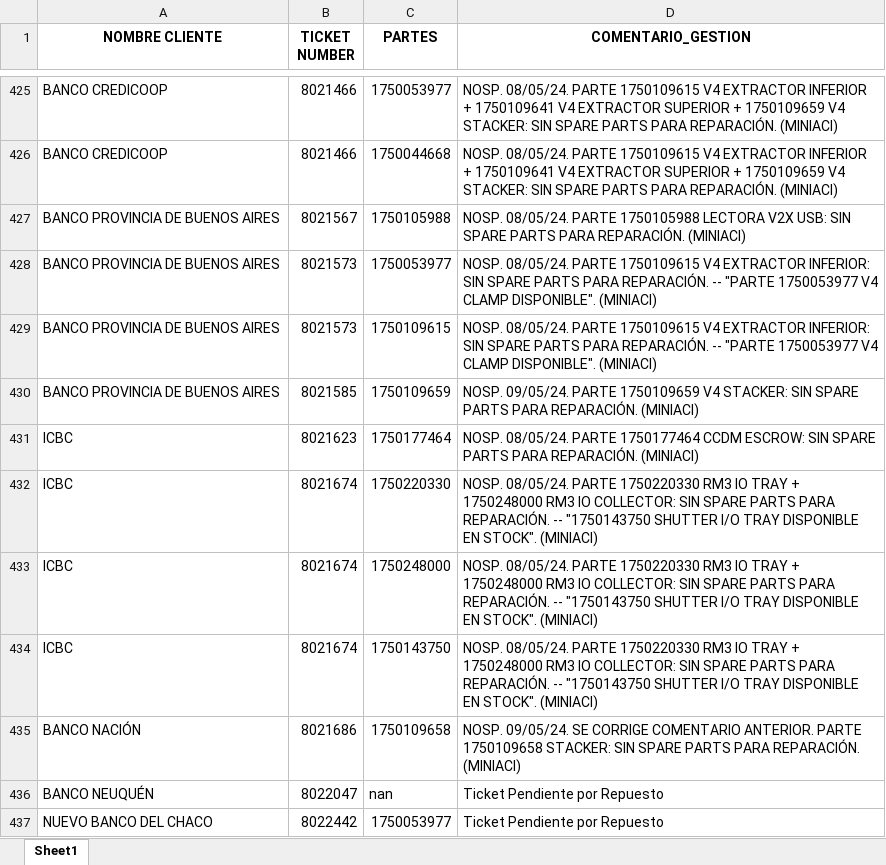
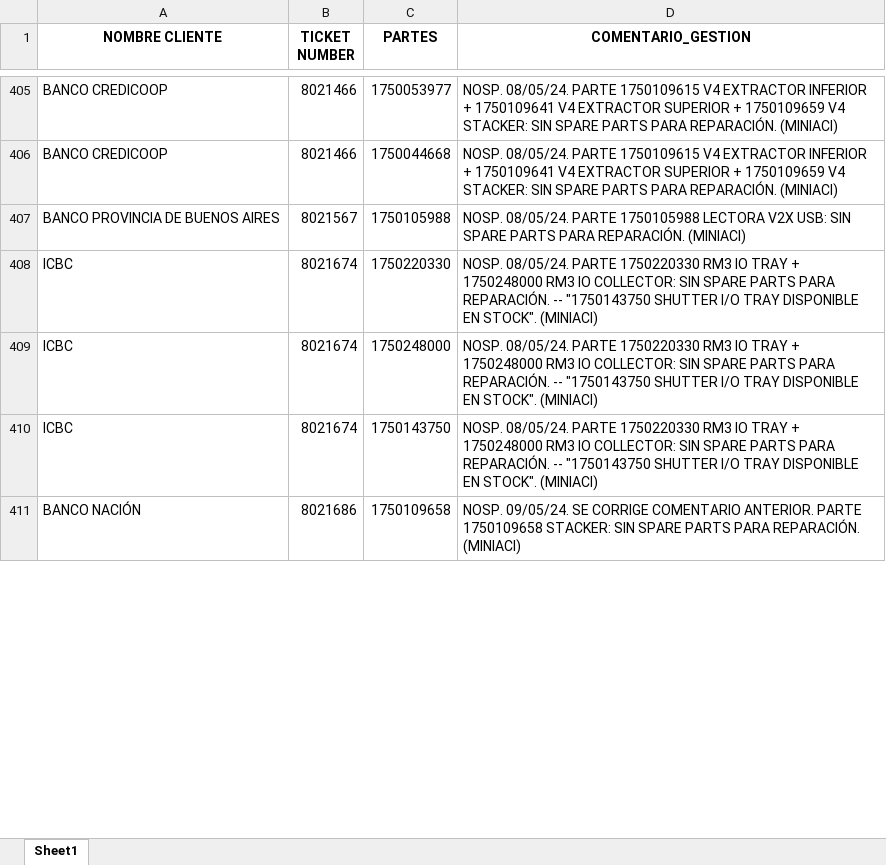
Before and after one commit to lucasrdrz/testdn, an Excel workbook: intento70-30.xlsx, sheet Sheet1, drawn as a sheet; only a part is shown, gaps mark what is left out; values as stored, in another font and other column widths than the file's, no borders; removed rows and columns are numbered as before the commit, all else as after; the diff covers the shown part only; the diff names each change by its address in the sheet, - before the commit and + after, or states it on an @@ line.

```diff
--- a/intento70-30.xlsx (sheet Sheet1)
+++ b/intento70-30.xlsx (sheet Sheet1)
-row 428: BANCO PROVINCIA DE BUENOS AIRES | 8021573 | 1750053977 | NOSP. 08/05/24. PARTE 1750109615 V4 EXTRACTOR INFERIOR: SIN SPARE PARTS PARA REPARACIÓN. -- "PARTE 1750053977 V4 CLAMP DISPONIBLE". (MINIACI)
-row 429: BANCO PROVINCIA DE BUENOS AIRES | 8021573 | 1750109615 | NOSP. 08/05/24. PARTE 1750109615 V4 EXTRACTOR INFERIOR: SIN SPARE PARTS PARA REPARACIÓN. -- "PARTE 1750053977 V4 CLAMP DISPONIBLE". (MINIACI)
-row 430: BANCO PROVINCIA DE BUENOS AIRES | 8021585 | 1750109659 | NOSP. 09/05/24. PARTE 1750109659 V4 STACKER: SIN SPARE PARTS PARA REPARACIÓN. (MINIACI)
-row 431: ICBC | 8021623 | 1750177464 | NOSP. 08/05/24. PARTE 1750177464 CCDM ESCROW: SIN SPARE PARTS PARA REPARACIÓN. (MINIACI)
-row 436: BANCO NEUQUÉN | 8022047 | nan | Ticket Pendiente por Repuesto
-row 437: NUEVO BANCO DEL CHACO | 8022442 | 1750053977 | Ticket Pendiente por Repuesto
```
Also changed, not shown: 40 added rows, 44 removed rows, 1 moved row and 24 edited cells elsewhere in this sheet, TicktesPendientes.xlsx, 1 other file.
